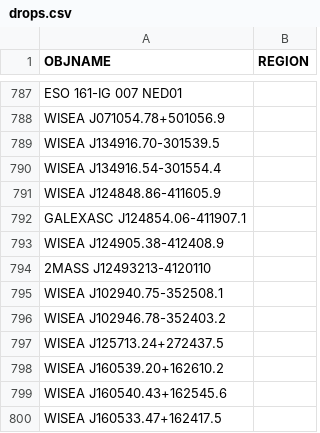
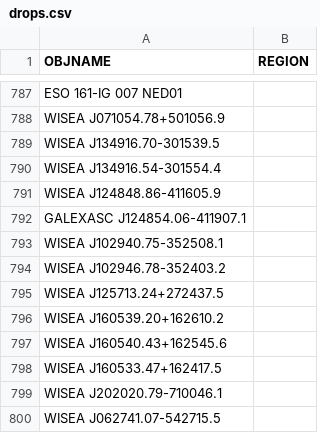
Before and after one commit to moustakas/SGA, a CSV file: py/SGA/data/SGA2025/overlays/v1.0/drops.csv, drawn as a sheet; only a part is shown, gaps mark what is left out; the shorter side is filled out with more unchanged rows; the diff names each change by its address in the sheet, - before the commit and + after, or states it on an @@ line.

Commit message:
unique drops

```diff
--- a/py/SGA/data/SGA2025/overlays/v1.0/drops.csv
+++ b/py/SGA/data/SGA2025/overlays/v1.0/drops.csv
-row 793: WISEA J124905.38-412408.9
-row 794: 2MASS J12493213-4120110
```
